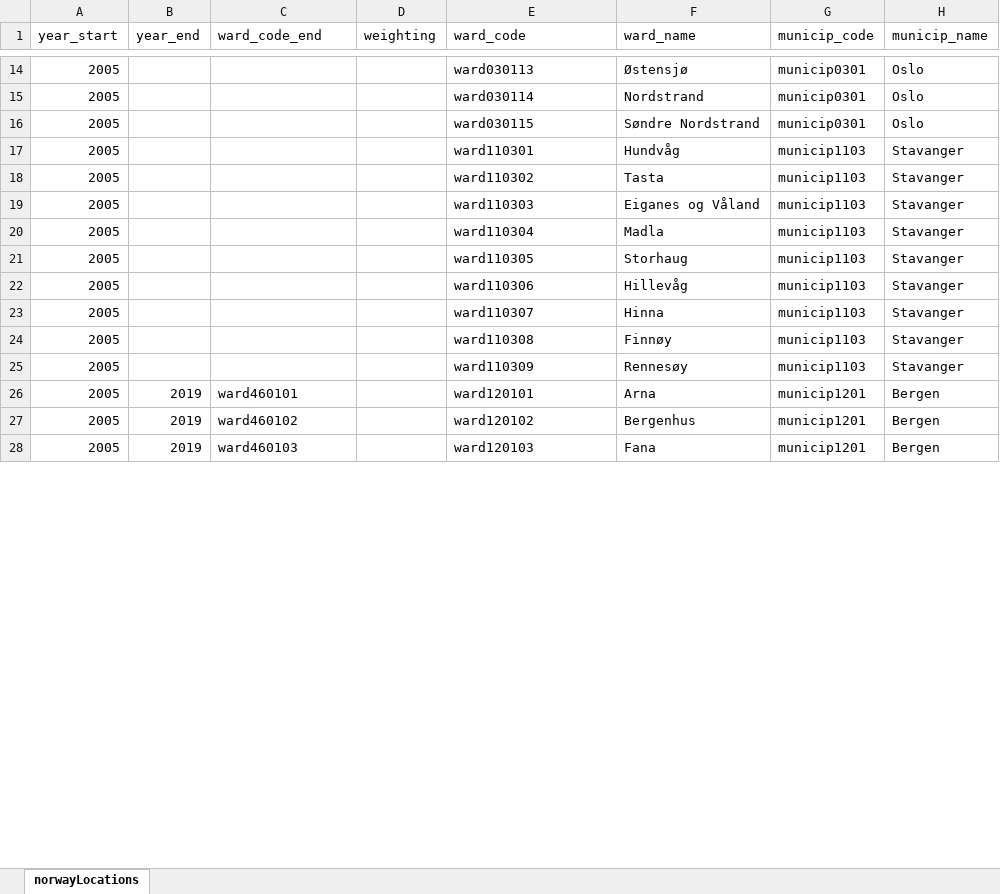
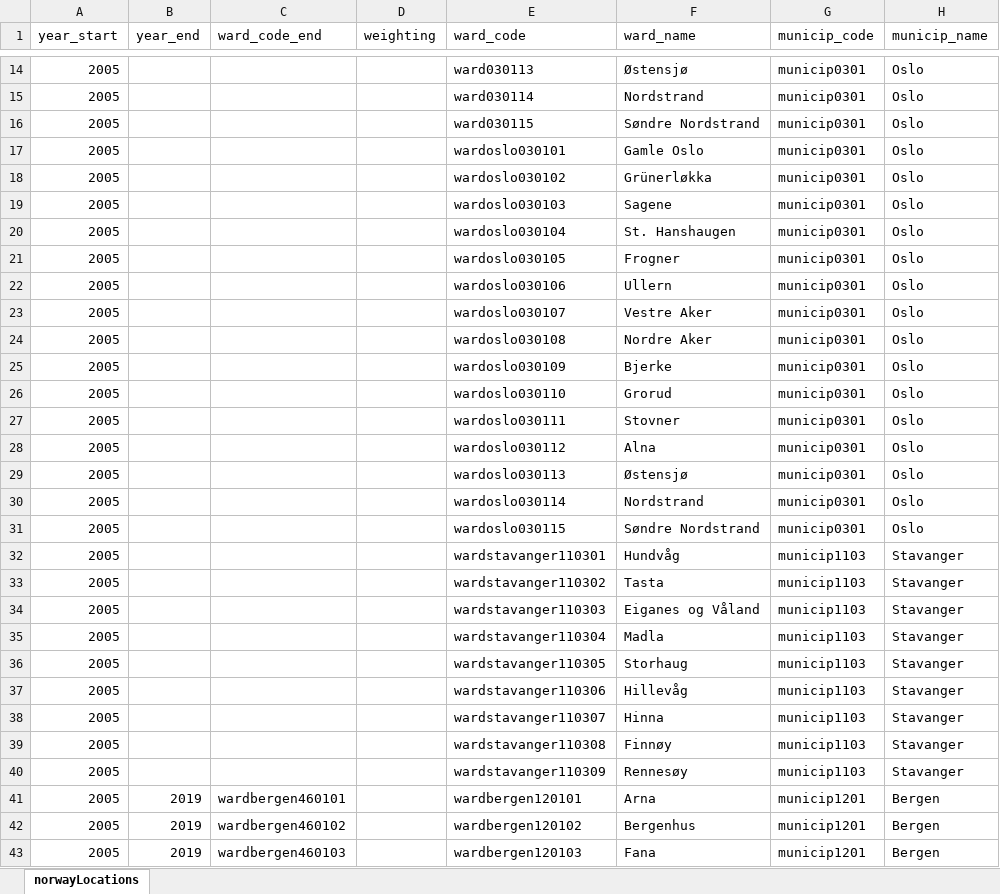
Before and after one commit to folkehelseinstituttet/fhidata, an Excel workbook: inst/rawdata/locations/norway_locations_ward.xlsx, sheet norwayLocations, drawn as a sheet; only a part is shown, gaps mark what is left out; values as stored, in another font and other column widths than the file's, no borders; addresses are those after the commit; the diff covers the shown part only; the diff names each change by its address in the sheet, - before the commit and + after, or states it on an @@ line.

Commit message:
wardoslo, wardbergen, wardtrondheim, wardstavanger

```diff
--- a/inst/rawdata/locations/norway_locations_ward.xlsx (sheet norwayLocations)
+++ b/inst/rawdata/locations/norway_locations_ward.xlsx (sheet norwayLocations)
+row 17: 2005 |  |  |  | wardoslo030101 | Gamle Oslo | municip0301 | Oslo
+row 18: 2005 |  |  |  | wardoslo030102 | Grünerløkka | municip0301 | Oslo
+row 19: 2005 |  |  |  | wardoslo030103 | Sagene | municip0301 | Oslo
+row 20: 2005 |  |  |  | wardoslo030104 | St. Hanshaugen | municip0301 | Oslo
+row 21: 2005 |  |  |  | wardoslo030105 | Frogner | municip0301 | Oslo
+row 22: 2005 |  |  |  | wardoslo030106 | Ullern | municip0301 | Oslo
+row 23: 2005 |  |  |  | wardoslo030107 | Vestre Aker | municip0301 | Oslo
+row 24: 2005 |  |  |  | wardoslo030108 | Nordre Aker | municip0301 | Oslo
+row 25: 2005 |  |  |  | wardoslo030109 | Bjerke | municip0301 | Oslo
+row 26: 2005 |  |  |  | wardoslo030110 | Grorud | municip0301 | Oslo
+row 27: 2005 |  |  |  | wardoslo030111 | Stovner | municip0301 | Oslo
+row 28: 2005 |  |  |  | wardoslo030112 | Alna | municip0301 | Oslo
+row 29: 2005 |  |  |  | wardoslo030113 | Østensjø | municip0301 | Oslo
+row 30: 2005 |  |  |  | wardoslo030114 | Nordstrand | municip0301 | Oslo
+row 31: 2005 |  |  |  | wardoslo030115 | Søndre Nordstrand | municip0301 | Oslo
-E32 (ward_code): ward110301
+E32 (ward_code): wardstavanger110301
-E33 (ward_code): ward110302
+E33 (ward_code): wardstavanger110302
-E34 (ward_code): ward110303
+E34 (ward_code): wardstavanger110303
-E35 (ward_code): ward110304
+E35 (ward_code): wardstavanger110304
-E36 (ward_code): ward110305
+E36 (ward_code): wardstavanger110305
-E37 (ward_code): ward110306
+E37 (ward_code): wardstavanger110306
-E38 (ward_code): ward110307
+E38 (ward_code): wardstavanger110307
-E39 (ward_code): ward110308
+E39 (ward_code): wardstavanger110308
-E40 (ward_code): ward110309
+E40 (ward_code): wardstavanger110309
-C41 (ward_code_end): ward460101
+C41 (ward_code_end): wardbergen460101
-E41 (ward_code): ward120101
+E41 (ward_code): wardbergen120101
-C42 (ward_code_end): ward460102
+C42 (ward_code_end): wardbergen460102
-E42 (ward_code): ward120102
+E42 (ward_code): wardbergen120102
-C43 (ward_code_end): ward460103
+C43 (ward_code_end): wardbergen460103
-E43 (ward_code): ward120103
+E43 (ward_code): wardbergen120103
```
Also changed, not shown: 30 edited cells elsewhere in this sheet, 9 other files.
